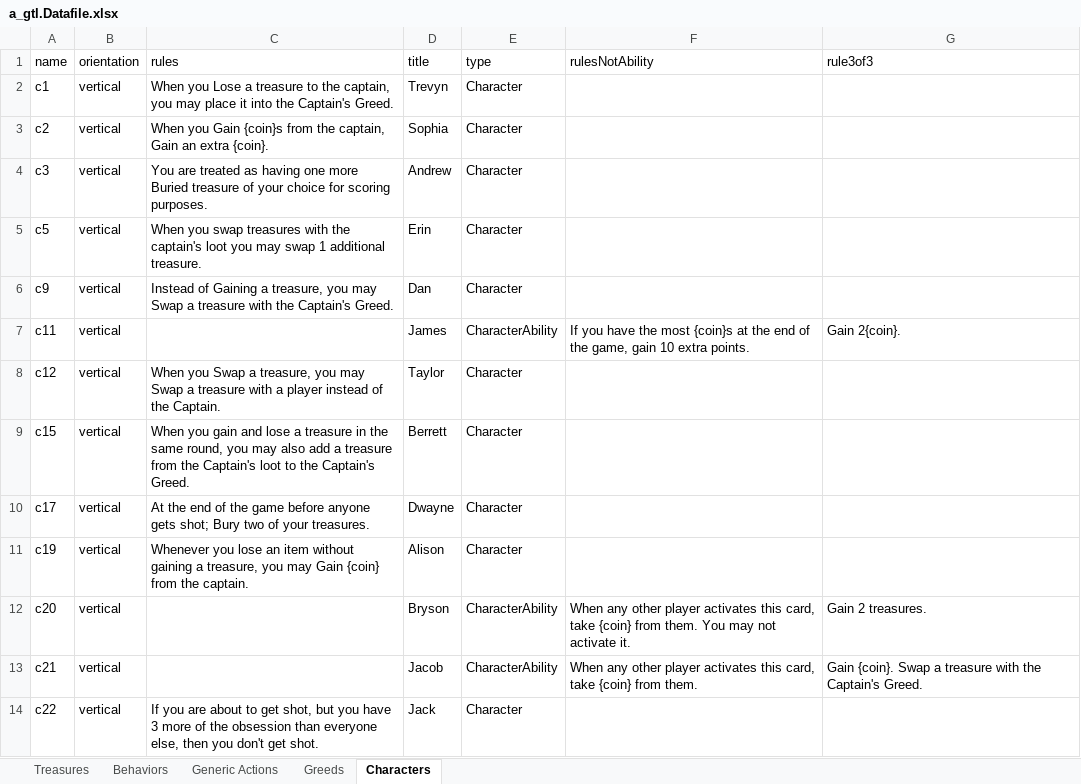
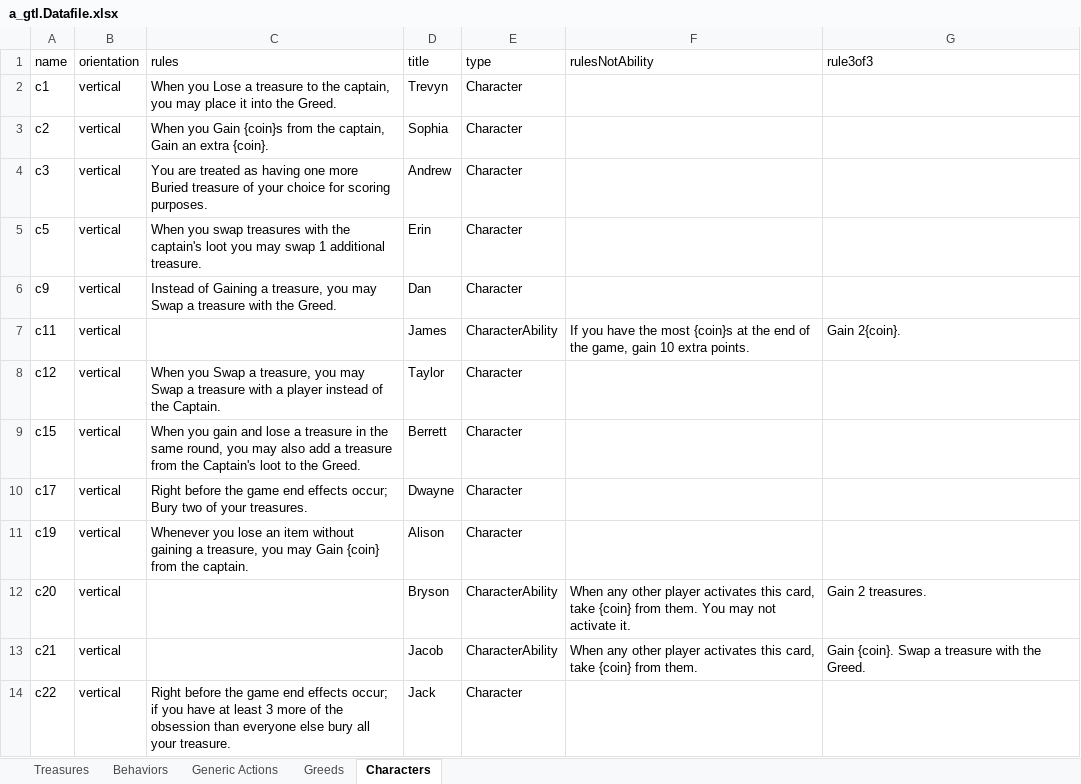
Before and after one commit to PretentiousGames/CardGenerator, an Excel workbook: CardFormatter/Data/GrabTheLoot/a_gtl.Datafile.xlsx, sheet Characters, drawn as a sheet; values as stored, in another font and other column widths than the file's, no borders; the diff names each change by its address in the sheet, - before the commit and + after, or states it on an @@ line.

```diff
--- a/CardFormatter/Data/GrabTheLoot/a_gtl.Datafile.xlsx (sheet Characters)
+++ b/CardFormatter/Data/GrabTheLoot/a_gtl.Datafile.xlsx (sheet Characters)
-C2 (rules): …into the Captain's Greed.
+C2 (rules): …into the Greed.
-C6 (rules): …with the Captain's Greed.
+C6 (rules): …with the Greed.
-C9 (rules): …to the Captain's Greed.
+C9 (rules): …to the Greed.
-C10 (rules): At the end of the game before anyone gets shot; Bury two…
+C10 (rules): Right before the game end effects occur; Bury two…
-G13 (rule3of3): …with the Captain's Greed.
+G13 (rule3of3): …with the Greed.
-C14 (rules): If you are about to get shot, but you have 3 more of the obsession than everyone else, then you don't get shot.
+C14 (rules): Right before the game end effects occur; if you have at least 3 more of the obsession than everyone else bury all your treasure.
```
Also changed, not shown: sheet Behaviors, 3 other files.
